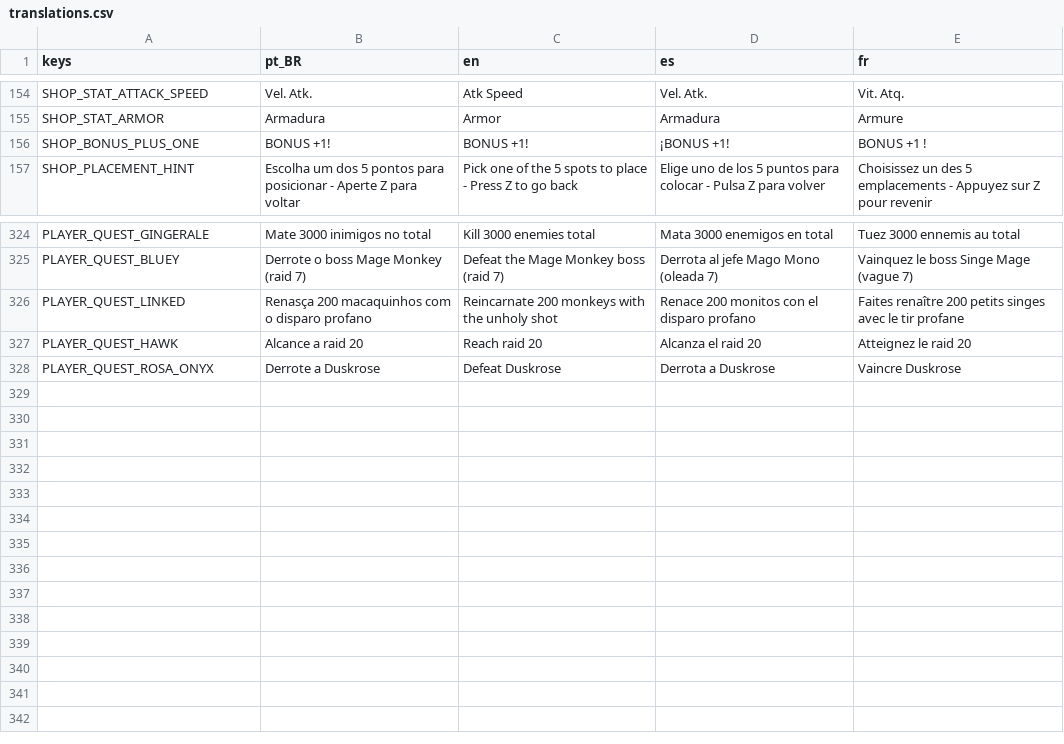
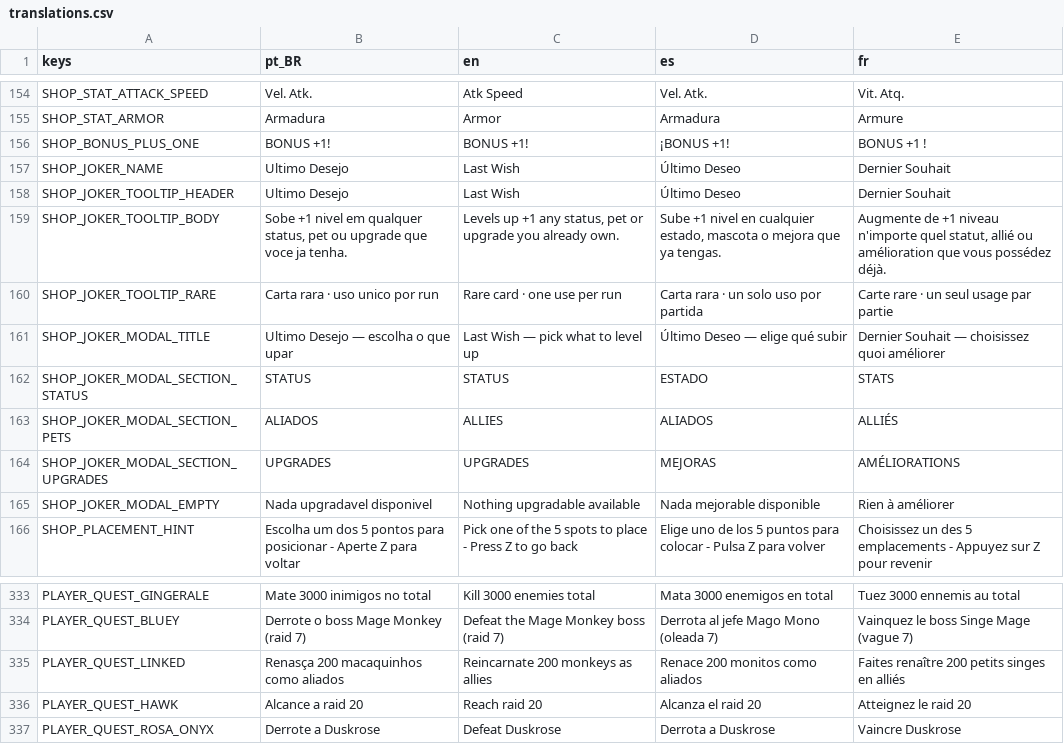
Before and after one commit to rafa-mesquita/Twilight-Quiver, a CSV file: assets/i18n/translations.csv, drawn as a sheet; only a part is shown, gaps mark what is left out.

```diff
--- a/assets/i18n/translations.csv
+++ b/assets/i18n/translations.csv
@@ -176,2 +176,11 @@ SHOP_STAT_ARMOR,Armadura,Armor,Armadura,Armure
 SHOP_BONUS_PLUS_ONE,BONUS +1!,BONUS +1!,¡BONUS +1!,BONUS +1 !
+SHOP_JOKER_NAME,Ultimo Desejo,Last Wish,Último Deseo,Dernier Souhait
+SHOP_JOKER_TOOLTIP_HEADER,Ultimo Desejo,Last Wish,Último Deseo,Dernier Souhait
+SHOP_JOKER_TOOLTIP_BODY,"Sobe +1 nivel em qualquer status, pet ou upgrade que voce ja tenha.","Levels up +1 any status, pet or upgrade you already own.","Sube +1 nivel en cualquier estado, mascota o mejora que ya tengas.","Augmente de +1 niveau n'importe quel statut, allié ou amélioration que vous possédez déjà."
+SHOP_JOKER_TOOLTIP_RARE,Carta rara · uso unico por run,Rare card · one use per run,Carta rara · un solo uso por partida,Carte rare · un seul usage par partie
+SHOP_JOKER_MODAL_TITLE,Ultimo Desejo — escolha o que upar,Last Wish — pick what to level up,Último Deseo — elige qué subir,Dernier Souhait — choisissez quoi améliorer
+SHOP_JOKER_MODAL_SECTION_STATUS,STATUS,STATUS,ESTADO,STATS
+SHOP_JOKER_MODAL_SECTION_PETS,ALIADOS,ALLIES,ALIADOS,ALLIÉS
+SHOP_JOKER_MODAL_SECTION_UPGRADES,UPGRADES,UPGRADES,MEJORAS,AMÉLIORATIONS
+SHOP_JOKER_MODAL_EMPTY,Nada upgradavel disponivel,Nothing upgradable available,Nada mejorable disponible,Rien à améliorer
 SHOP_PLACEMENT_HINT,Escolha um dos 5 pontos para posicionar  -  Aperte Z para voltar,Pick one of the 5 spots to place  -  Press Z to go back,Elige uno de los 5 puntos para colocar  -  Pulsa Z para volver,Choisissez un des 5 emplacements  -  Appuyez sur Z pour revenir
@@ -805,3 +814,3 @@ PLAYER_QUEST_GINGERALE,Mate 3000 inimigos no total,Kill 3000 enemies total,Mata
 PLAYER_QUEST_BLUEY,Derrote o boss Mage Monkey (raid 7),Defeat the Mage Monkey boss (raid 7),Derrota al jefe Mago Mono (oleada 7),Vainquez le boss Singe Mage (vague 7)
-PLAYER_QUEST_LINKED,Renasça 200 macaquinhos com o disparo profano,Reincarnate 200 monkeys with the unholy shot,Renace 200 monitos con el disparo profano,Faites renaître 200 petits singes avec le tir profane
+PLAYER_QUEST_LINKED,Renasça 200 macaquinhos como aliados,Reincarnate 200 monkeys as allies,Renace 200 monitos como aliados,Faites renaître 200 petits singes en alliés
 PLAYER_QUEST_HAWK,Alcance a raid 20,Reach raid 20,Alcanza el raid 20,Atteignez le raid 20
```
Also changed, not shown: 18 other files.
